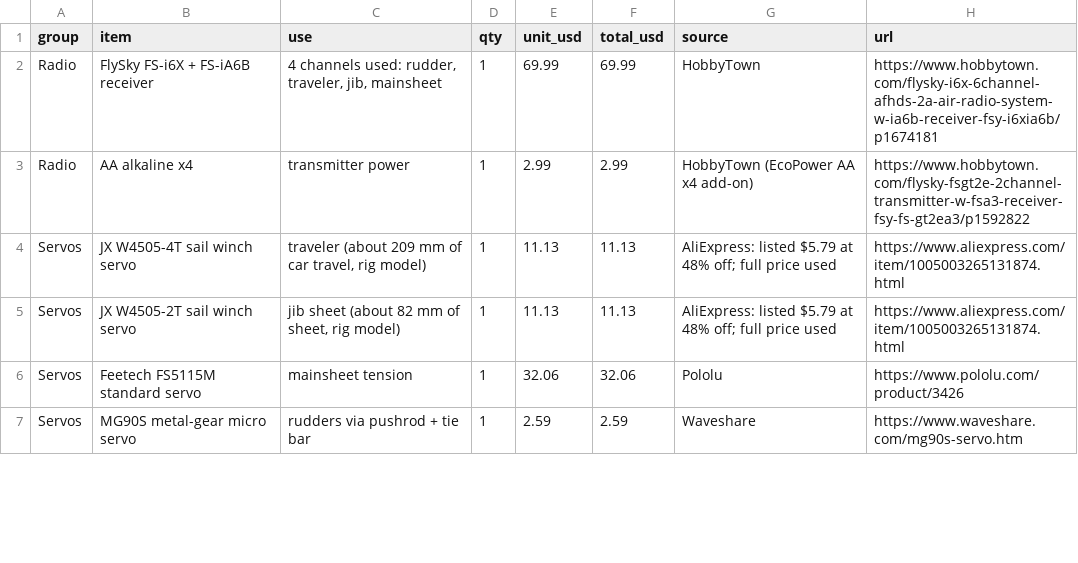
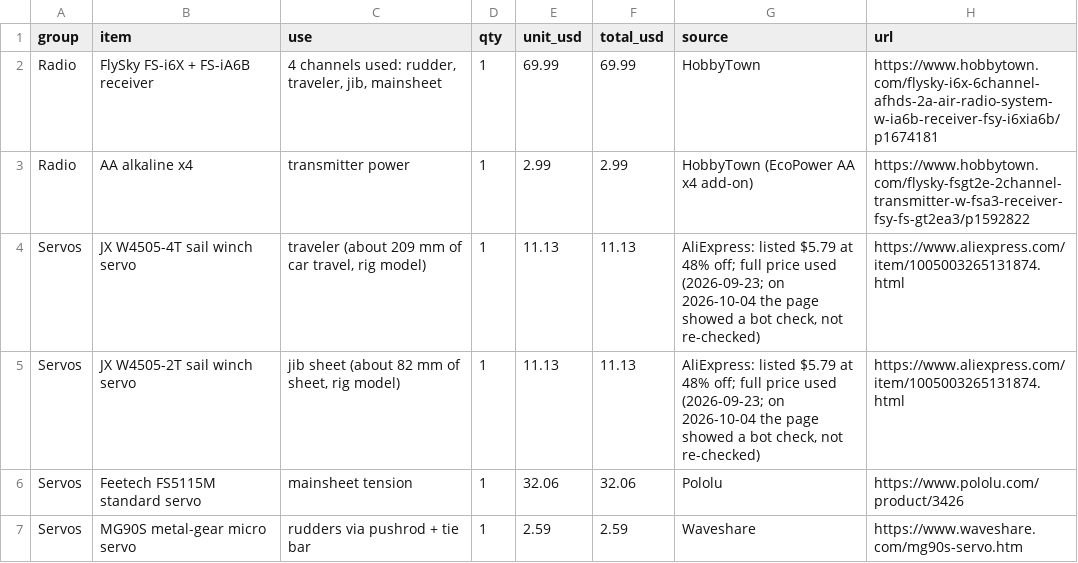
Before and after one commit to fmaleev/RC-Foiling-Cat, a CSV file: bom/bom_full_build_first.csv, drawn as a sheet; only a part is shown; the diff covers the shown part only.

Commit message:
Parts lists: prices re-checked 2026-10-04; recommended parts with alternatives and pros/cons
- 30-minute epoxy is now the base (same price, strongest BSI epoxy per the maker); 5-minute listed
  as the faster alternative
- 16 x 14 mm beam tubes from RMRC ($27.46, confirmed in stock); Wind Catcher ($16.28) kept as
  the cheaper option, but the site could not be reached to confirm it
- eneloop pack from Walmart ($17.99, in stock); MicroBattery ($12.75) out of stock
- sail tape re-read: 10 ft $6.50, half roll $9.65
- waterproof EcoPower 640T stays an upgrade: its case does not fit the printed rails as drawn
- bom_alternatives.csv replaces bom_mini_options.csv; shopping list, both manuals, paper,
  poster, summary and README show the new totals (Mini $248.26, 1 m $397.74)

```diff
--- a/bom/bom_full_build_first.csv
+++ b/bom/bom_full_build_first.csv
@@ -3,4 +3,4 @@ Radio,FlySky FS-i6X + FS-iA6B receiver,"4 channels used: rudder, traveler, jib,
 Radio,AA alkaline x4,transmitter power,1,2.99,2.99,HobbyTown (EcoPower AA x4 add-on),https://www.hobbytown.com/flysky-fsgt2e-2channel-transmitter-w-fsa3-receiver-fsy-fs-gt2ea3/p1592822
-Servos,JX W4505-4T sail winch servo,"traveler (about 209 mm of car travel, rig model)",1,11.13,11.13,AliExpress: listed $5.79 at 48% off; full price used,https://www.aliexpress.com/item/1005003265131874.html
-Servos,JX W4505-2T sail winch servo,"jib sheet (about 82 mm of sheet, rig model)",1,11.13,11.13,AliExpress: listed $5.79 at 48% off; full price used,https://www.aliexpress.com/item/1005003265131874.html
+Servos,JX W4505-4T sail winch servo,"traveler (about 209 mm of car travel, rig model)",1,11.13,11.13,"AliExpress: listed $5.79 at 48% off; full price used (2026-09-23; on 2026-10-04 the page showed a bot check, not re-checked)",https://www.aliexpress.com/item/1005003265131874.html
+Servos,JX W4505-2T sail winch servo,"jib sheet (about 82 mm of sheet, rig model)",1,11.13,11.13,"AliExpress: listed $5.79 at 48% off; full price used (2026-09-23; on 2026-10-04 the page showed a bot check, not re-checked)",https://www.aliexpress.com/item/1005003265131874.html
 Servos,Feetech FS5115M standard servo,mainsheet tension,1,32.06,32.06,Pololu,https://www.pololu.com/product/3426
```
Also changed, not shown: 15 edited cells elsewhere in this file, bom/bom_mini.csv, 24 other files.
